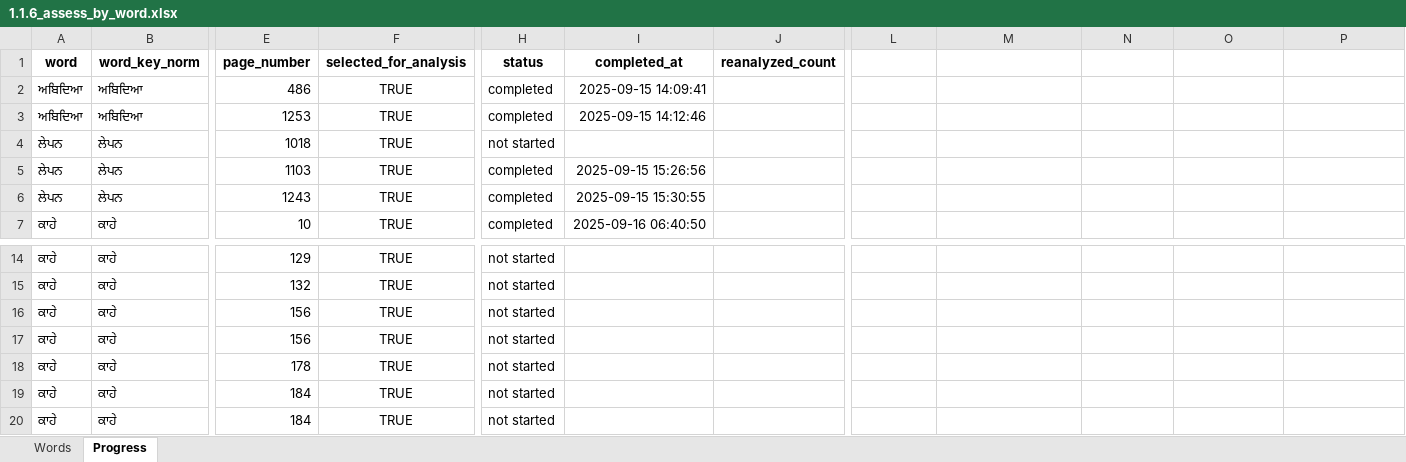
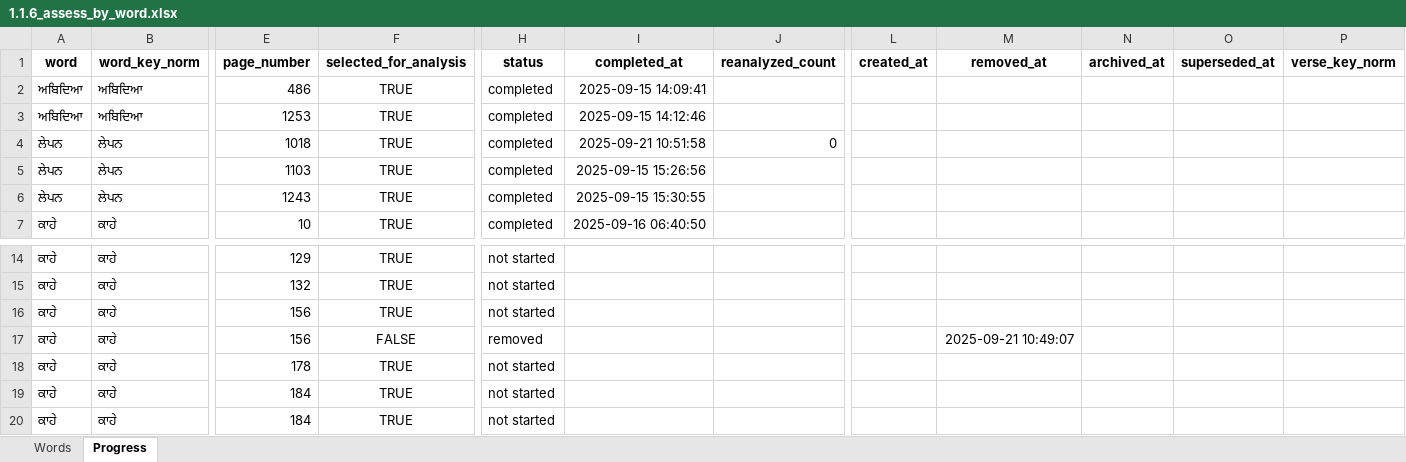
Before and after one commit to vije1711/Birha, an Excel workbook: 1.1.6_assess_by_word.xlsx, sheet Progress, drawn as a sheet; only a part is shown, gaps mark what is left out; values as stored, in another font and other column widths than the file's, no borders; the diff names each change by its address in the sheet, - before the commit and + after, or states it on an @@ line.

```diff
--- a/1.1.6_assess_by_word.xlsx (sheet Progress)
+++ b/1.1.6_assess_by_word.xlsx (sheet Progress)
-L1: (empty)
+L1: created_at
-M1: (empty)
+M1: removed_at
-N1: (empty)
+N1: archived_at
-O1: (empty)
+O1: superseded_at
-P1: (empty)
+P1: verse_key_norm
-H4 (status): not started
+H4 (status): completed
-I4 (completed_at): (empty)
+I4 (completed_at): 2025-09-21 10:51:58
-J4 (reanalyzed_count): (empty)
+J4 (reanalyzed_count): 0
-F17 (selected_for_analysis): TRUE
+F17 (selected_for_analysis): FALSE
-H17 (status): not started
+H17 (status): removed
-M17 (removed_at): (empty)
+M17 (removed_at): 2025-09-21 10:49:07
```
Also changed, not shown: sheet Words, 1 other file.
